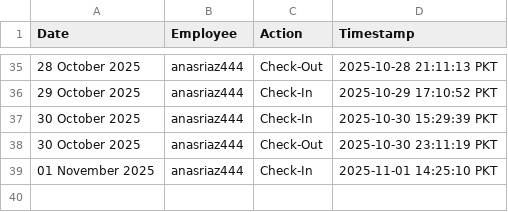
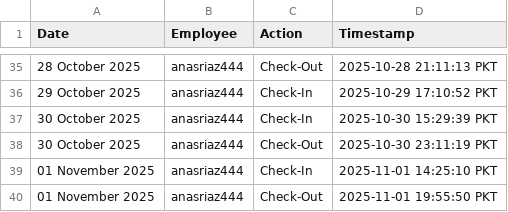
Before and after one commit to wpessential/git-attendance-system-flow, a CSV file: attendance.csv, drawn as a sheet; only a part is shown, gaps mark what is left out; the diff names each change by its address in the sheet, - before the commit and + after, or states it on an @@ line.

```diff
--- a/attendance.csv
+++ b/attendance.csv
+row 40: 01 November 2025 | anasriaz444 | Check-Out | 2025-11-01 19:55:50 PKT
```
